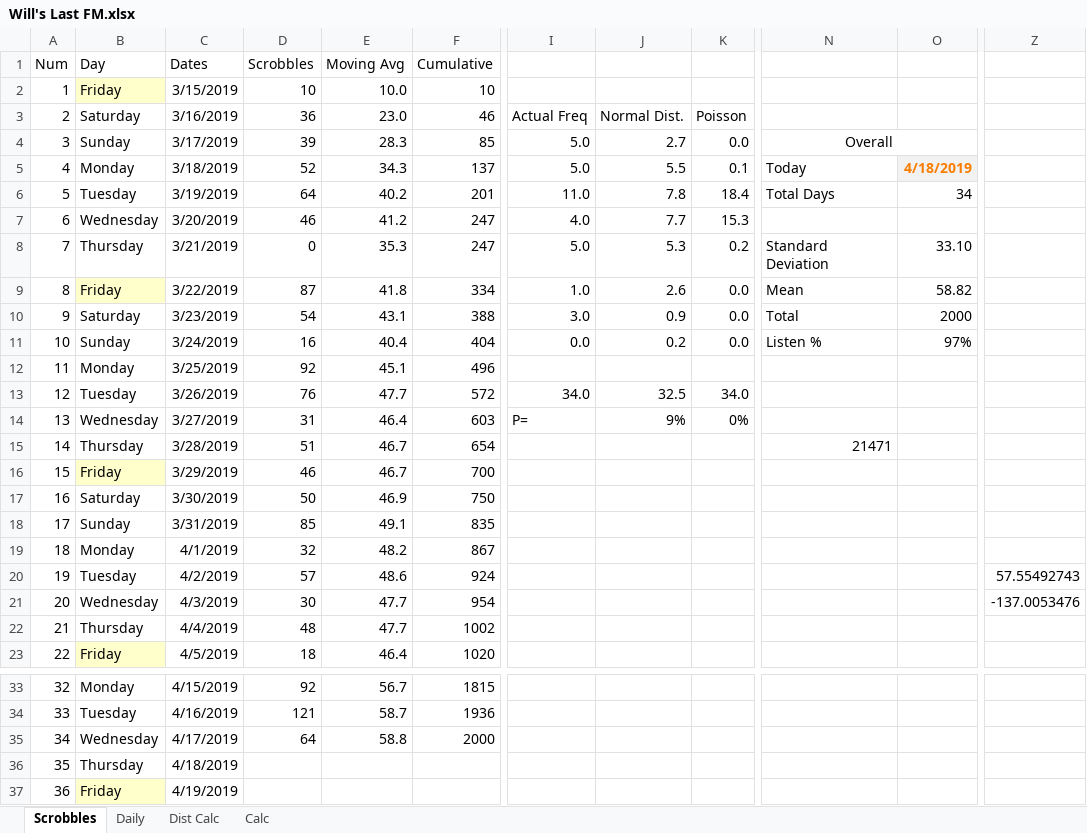
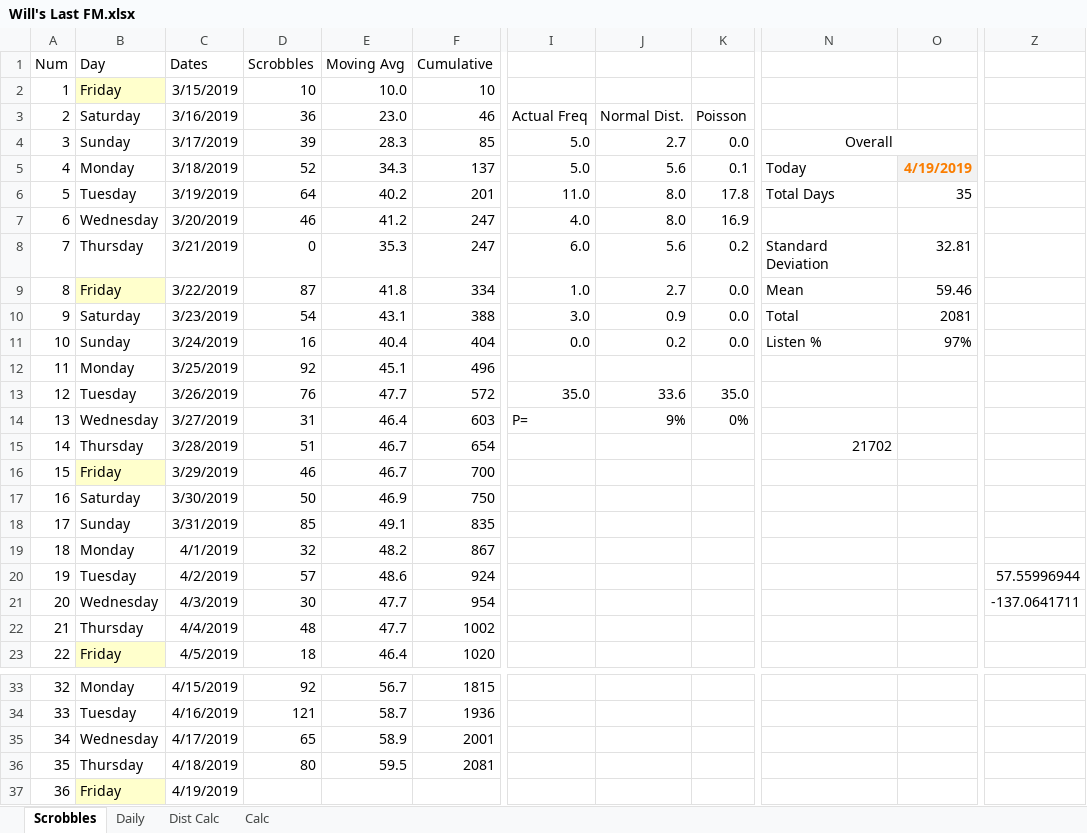
Before and after one commit to wd7512/The-Music-of-Primes, an Excel workbook: Will's Last FM.xlsx, sheet Scrobbles, drawn as a sheet; only a part is shown, gaps mark what is left out; values as stored, in another font and other column widths than the file's, no borders; charts and pictures and conditional formats not drawn; the diff names each change by its address in the sheet, - before the commit and + after, or states it on an @@ line.

```diff
--- a/Will's Last FM.xlsx (sheet Scrobbles)
+++ b/Will's Last FM.xlsx (sheet Scrobbles)
-J5: 5.5
+J5: 5.6
-O5: 4/18/2019
+O5: 4/19/2019
-J6: 7.8
+J6: 8.0
-K6: 18.4
+K6: 17.8
-O6: 34
+O6: 35
-J7: 7.7
+J7: 8.0
-K7: 15.3
+K7: 16.9
-I8: 5.0
+I8: 6.0
-J8: 5.3
+J8: 5.6
-O8: 33.10
+O8: 32.81
-J9: 2.6
+J9: 2.7
-O9: 58.82
+O9: 59.46
-O10: 2000
+O10: 2081
-I13: 34.0
+I13: 35.0
-J13: 32.5
+J13: 33.6
-K13: 34.0
+K13: 35.0
-N15: 21471
+N15: 21702
-Z20: 57.55492743
+Z20: 57.55996944
-Z21: -137.0053476
+Z21: -137.0641711
-D35 (Scrobbles): 64
+D35 (Scrobbles): 65
-E35 (Moving Avg): 58.8
+E35 (Moving Avg): 58.9
-F35 (Cumulative): 2000
+F35 (Cumulative): 2001
-D36 (Scrobbles): (empty)
+D36 (Scrobbles): 80
-E36 (Moving Avg): (empty)
+E36 (Moving Avg): 59.5
-F36 (Cumulative): (empty)
+F36 (Cumulative): 2081
```
Also changed, not shown: sheet Dist Calc, sheet Daily, sheet Calc, charts or pictures.
